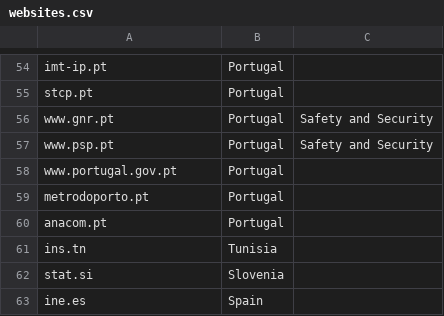
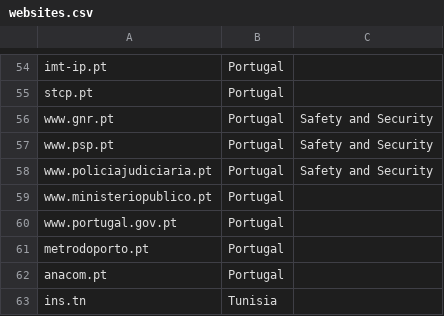
Before and after one commit to noname-nohost/lists, a CSV file: data/websites.csv, drawn as a sheet; only a part is shown, gaps mark what is left out; the shorter side is filled out with more unchanged rows.

Commit message:
Add new websites to the CSV file

```diff
--- a/data/websites.csv
+++ b/data/websites.csv
@@ -57,2 +57,4 @@ www.gnr.pt, Portugal, Safety and Security,
 www.psp.pt, Portugal, Safety and Security,
+www.policiajudiciaria.pt, Portugal, Safety and Security,
+www.ministeriopublico.pt, Portugal, ,
 www.portugal.gov.pt, Portugal, ,
```
